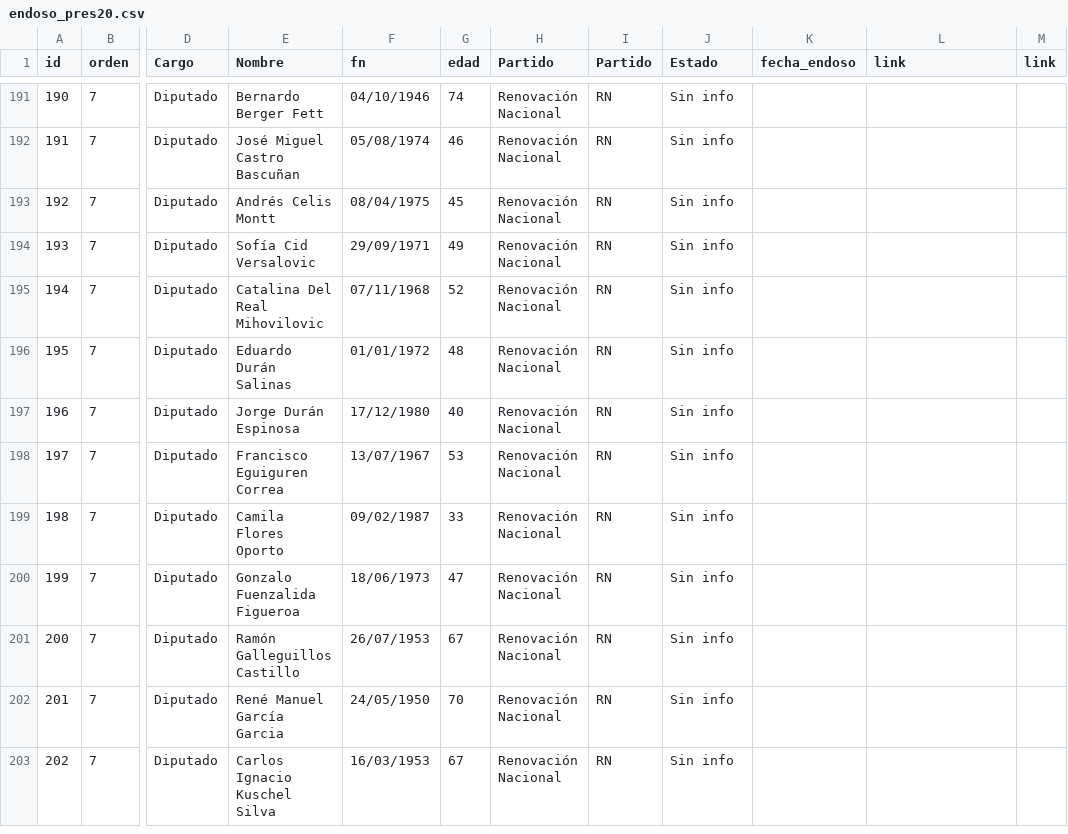
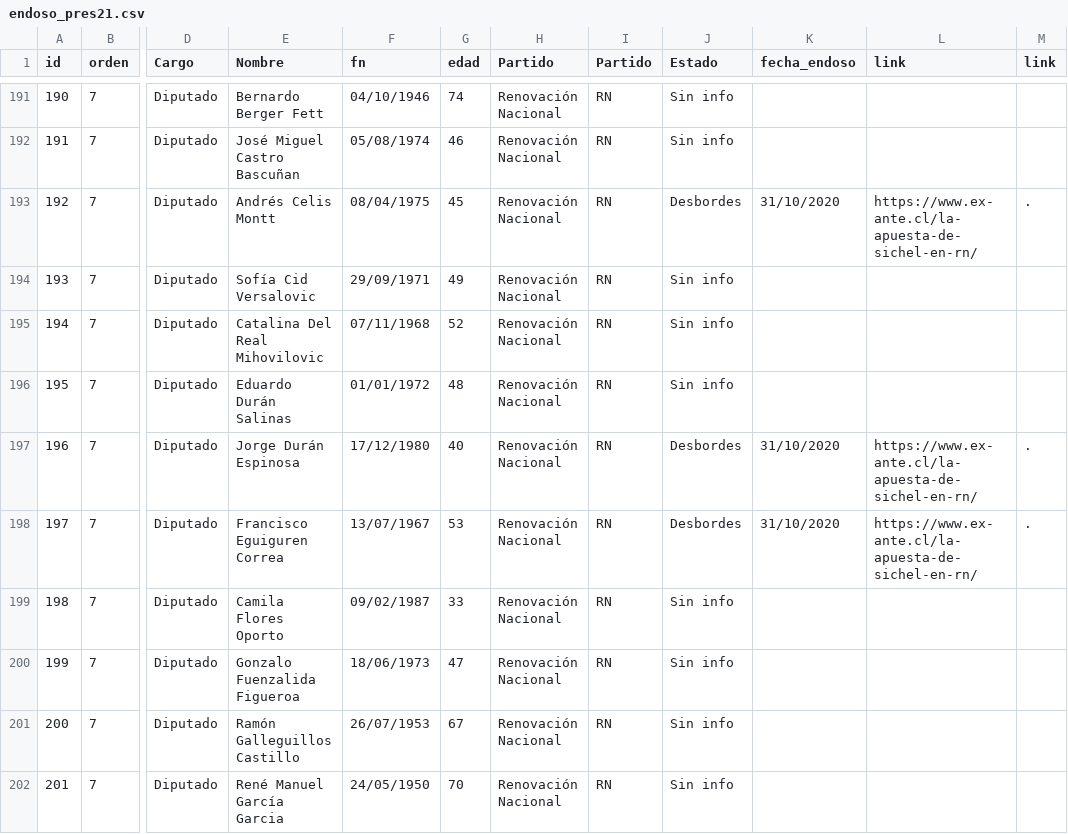
Before and after one commit to tresquintos/endosos, a CSV file: endoso_pres21.csv (was endoso_pres20.csv), drawn as a sheet; only a part is shown, gaps mark what is left out; the shorter side is filled out with more unchanged rows; the diff covers the shown part only; the diff names each change by its address in the sheet, - before the commit and + after, or states it on an @@ line.

Commit message:
endosos

```diff
--- a/endoso_pres20.csv
+++ b/endoso_pres21.csv
-J193 (Estado): Sin info
+J193 (Estado): Desbordes
-K193 (fecha_endoso): (empty)
+K193 (fecha_endoso): 31/10/2020
-L193 (link): (empty)
+L193 (link): https://www.ex-ante.cl/la-apuesta-de-sichel-en-rn/
-M193 (link): (empty)
+M193 (link): .
-J197:J198 (Estado): Sin info
+J197:J198 (Estado): Desbordes
-K197:K198 (fecha_endoso): (empty)
+K197:K198 (fecha_endoso): 31/10/2020
-L197:L198 (link): (empty)
+L197:L198 (link): https://www.ex-ante.cl/la-apuesta-de-sichel-en-rn/
-M197:M198 (link): (empty)
+M197:M198 (link): .
```
Also changed, not shown: 36 edited cells elsewhere in this file, 2 other files.
